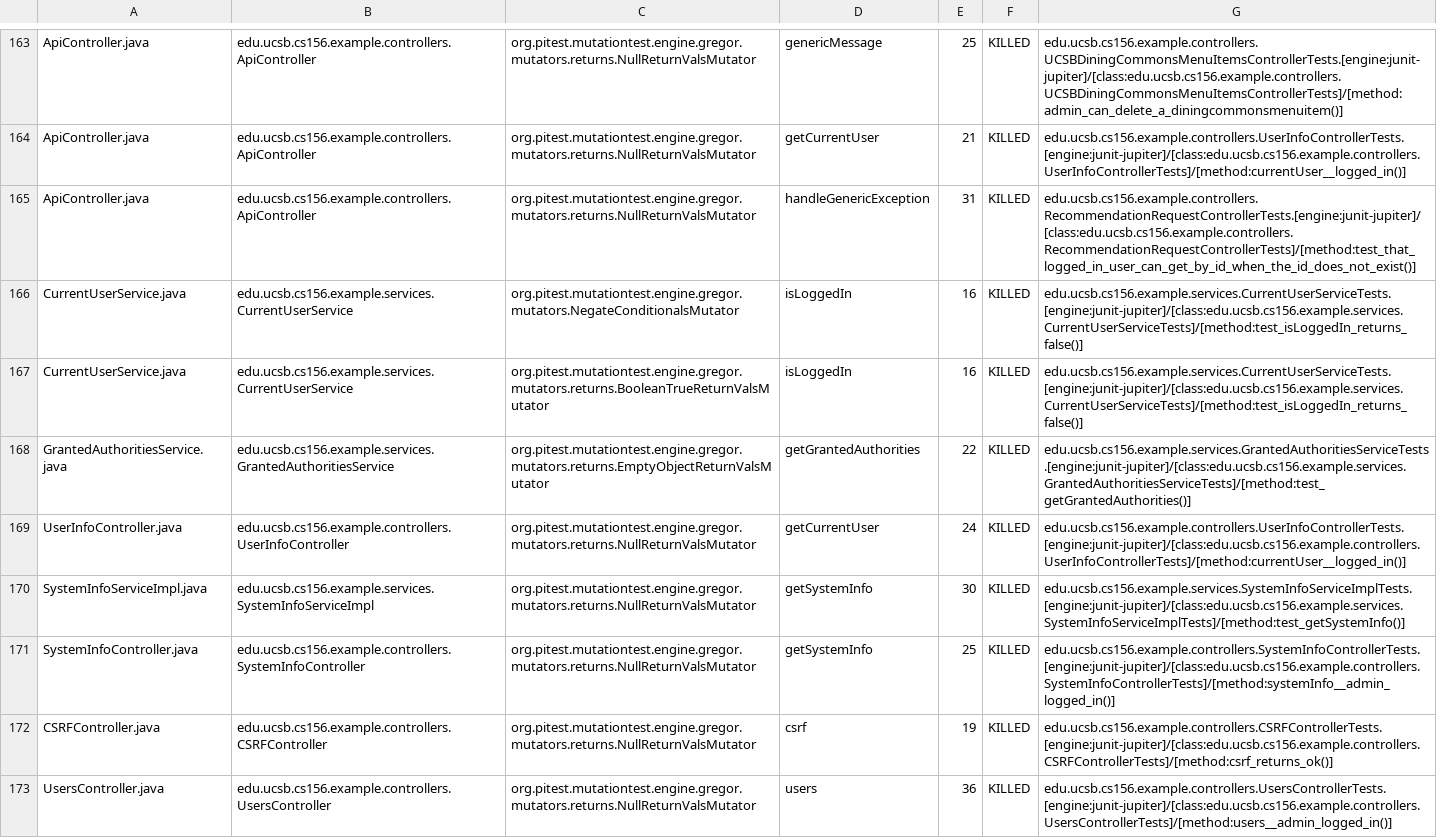
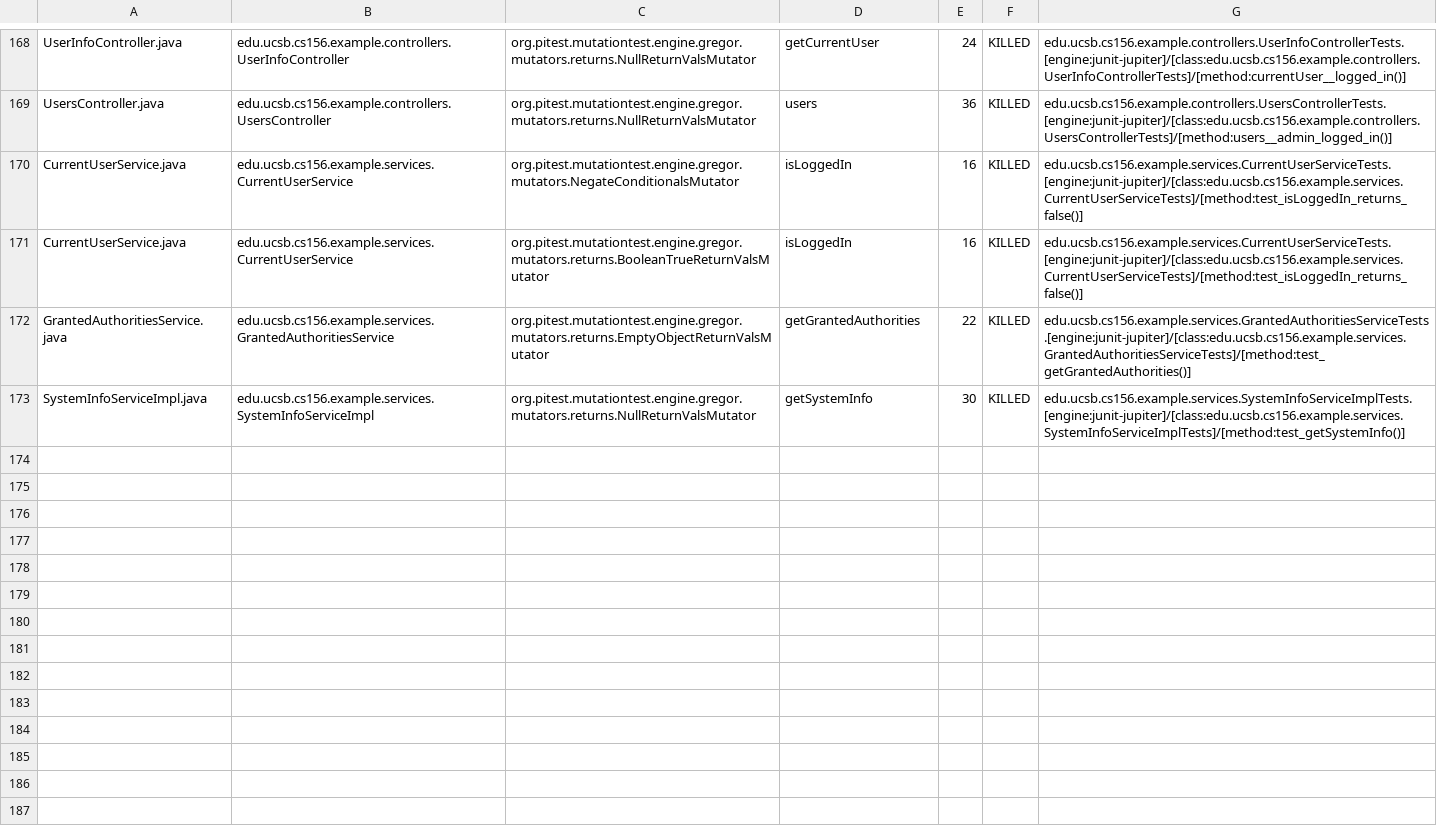
Before and after one commit to ucsb-cs156-w24/team03-w24-4pm-1, a CSV file: pitest/mutations.csv, drawn as a sheet; only a part is shown, gaps mark what is left out; removed rows and columns are numbered as before the commit, all else as after; the diff covers the shown part only; the diff names each change by its address in the sheet, - before the commit and + after, or states it on an @@ line.

Commit message:
Deploying to gh-pages from @ ucsb-cs156-w24/team03-w24-4pm-1@01802a3913a9f06bbc385cd2b6303298d4c922bd 🚀

```diff
--- a/pitest/mutations.csv
+++ b/pitest/mutations.csv
-A168: ApiController.java
+A168: UserInfoController.java
-B168: edu.ucsb.cs156.example.controllers.ApiController
+B168: edu.ucsb.cs156.example.controllers.UserInfoController
-D168: genericMessage
+D168: getCurrentUser
-E168: 25
+E168: 24
-G168: edu.ucsb.cs156.example.controllers.UCSBDiningCommonsMenuItemsControllerTests.[engine:junit-jupiter]/[class:edu.ucsb.cs156.example.controllers.UCSBDiningCommonsMenuItemsControllerTests]/[method:admin_can_delete_a_diningcommonsmenuitem()]
+G168: edu.ucsb.cs156.example.controllers.UserInfoControllerTests.[engine:junit-jupiter]/[class:edu.ucsb.cs156.example.controllers.UserInfoControllerTests]/[method:currentUser__logged_in()]
@@ row 164 moved to row 2: ApiController.java @@
-A169: ApiController.java
+A169: UsersController.java
-B169: edu.ucsb.cs156.example.controllers.ApiController
+B169: edu.ucsb.cs156.example.controllers.UsersController
-D169: handleGenericException
+D169: users
-E169: 31
+E169: 36
-G169: edu.ucsb.cs156.example.controllers.RecommendationRequestControllerTests.[engine:junit-jupiter]/[class:edu.ucsb.cs156.example.controllers.RecommendationRequestControllerTests]/[method:test_that_logged_in_user_can_get_by_id_when_the_id_does_not_exist()]
+G169: edu.ucsb.cs156.example.controllers.UsersControllerTests.[engine:junit-jupiter]/[class:edu.ucsb.cs156.example.controllers.UsersControllerTests]/[method:users__admin_logged_in()]
-row 169: UserInfoController.java | edu.ucsb.cs156.example.controllers.UserInfoController | org.pitest.mutationtest.engine.gregor.mutators.returns.NullReturnValsMutator | getCurrentUser | 24 | KILLED | edu.ucsb.cs156.example.controllers.UserInfoControllerTests.[engine:junit-jupiter]/[class:edu.ucsb.cs156.example.controllers.UserInfoControllerTests]/[method:currentUser__logged_in()]
@@ row 171 moved to row 79: SystemInfoController.java @@
@@ row 172 moved to row 4: CSRFController.java @@
-row 173: UsersController.java | edu.ucsb.cs156.example.controllers.UsersController | org.pitest.mutationtest.engine.gregor.mutators.returns.NullReturnValsMutator | users | 36 | KILLED | edu.ucsb.cs156.example.controllers.UsersControllerTests.[engine:junit-jupiter]/[class:edu.ucsb.cs156.example.controllers.UsersControllerTests]/[method:users__admin_logged_in()]
```
Also changed, not shown: 2 added rows, 85 moved rows and 4 edited cells elsewhere in this file, 18 other files.
